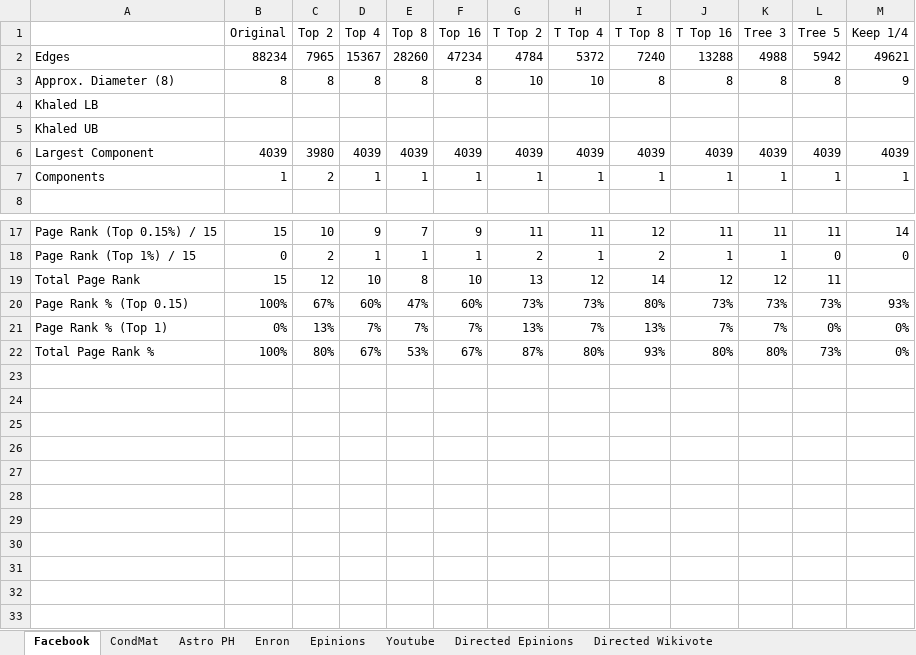
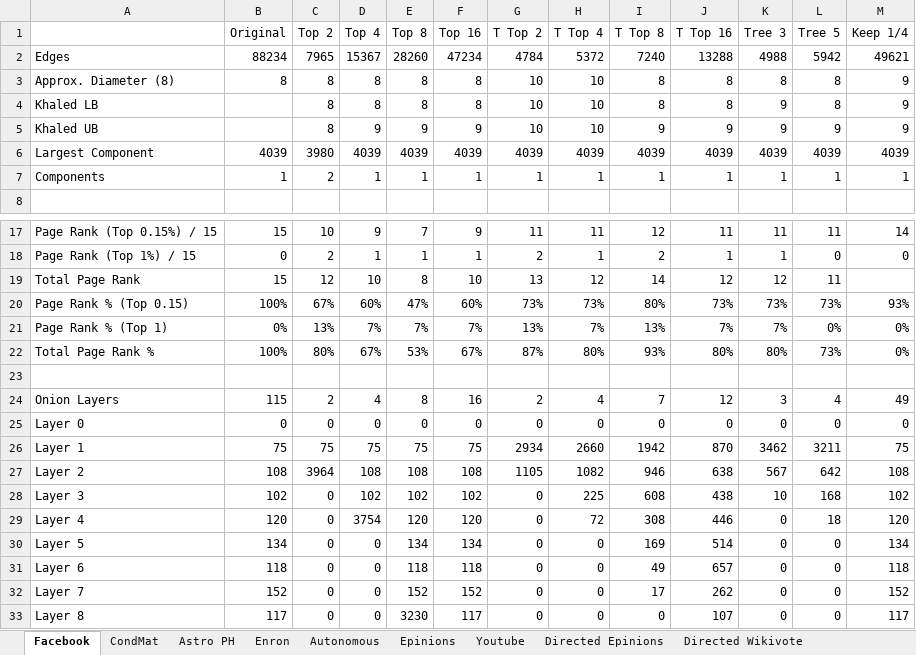
Before and after one commit to zxf-work/GraphProfile, an Excel workbook: Graph Results/Refined Graph Results.xlsx, sheet Facebook, drawn as a sheet; only a part is shown, gaps mark what is left out; values as stored, in another font and other column widths than the file's, no borders; the diff names each change by its address in the sheet, - before the commit and + after, or states it on an @@ line.

Commit message:
added khaled approx diam and onion decomp to results.  added tables to analysis.

```diff
--- a/Graph Results/Refined Graph Results.xlsx (sheet Facebook)
+++ b/Graph Results/Refined Graph Results.xlsx (sheet Facebook)
+sheet tab: Autonomous
-C4:C5 (Top 2): (empty)
+C4:C5 (Top 2): 8
-D4 (Top 4): (empty)
+D4 (Top 4): 8
-E4 (Top 8): (empty)
+E4 (Top 8): 8
-F4 (Top 16): (empty)
+F4 (Top 16): 8
-G4:G5 (T Top 2): (empty)
+G4:G5 (T Top 2): 10
-H4:H5 (T Top 4): (empty)
+H4:H5 (T Top 4): 10
-I4 (T Top 8): (empty)
+I4 (T Top 8): 8
-J4 (T Top 16): (empty)
+J4 (T Top 16): 8
-K4:K5 (Tree 3): (empty)
+K4:K5 (Tree 3): 9
-L4 (Tree 5): (empty)
+L4 (Tree 5): 8
-M4:M5 (Keep 1/4): (empty)
+M4:M5 (Keep 1/4): 9
-D5 (Top 4): (empty)
+D5 (Top 4): 9
-E5 (Top 8): (empty)
+E5 (Top 8): 9
-F5 (Top 16): (empty)
+F5 (Top 16): 9
-I5 (T Top 8): (empty)
+I5 (T Top 8): 9
-J5 (T Top 16): (empty)
+J5 (T Top 16): 9
-L5 (Tree 5): (empty)
+L5 (Tree 5): 9
+row 23: (empty)
+row 24: Onion Layers | 115 | 2 | 4 | 8 | 16 | 2 | 4 | 7 | 12 | 3 | 4 | 49
+row 25: Layer 0 | 0 | 0 | 0 | 0 | 0 | 0 | 0 | 0 | 0 | 0 | 0 | 0
+row 26: Layer 1 | 75 | 75 | 75 | 75 | 75 | 2934 | 2660 | 1942 | 870 | 3462 | 3211 | 75
+row 27: Layer 2 | 108 | 3964 | 108 | 108 | 108 | 1105 | 1082 | 946 | 638 | 567 | 642 | 108
+row 28: Layer 3 | 102 | 0 | 102 | 102 | 102 | 0 | 225 | 608 | 438 | 10 | 168 | 102
+row 29: Layer 4 | 120 | 0 | 3754 | 120 | 120 | 0 | 72 | 308 | 446 | 0 | 18 | 120
+row 30: Layer 5 | 134 | 0 | 0 | 134 | 134 | 0 | 0 | 169 | 514 | 0 | 0 | 134
+row 31: Layer 6 | 118 | 0 | 0 | 118 | 118 | 0 | 0 | 49 | 657 | 0 | 0 | 118
+row 32: Layer 7 | 152 | 0 | 0 | 152 | 152 | 0 | 0 | 17 | 262 | 0 | 0 | 152
+row 33: Layer 8 | 117 | 0 | 0 | 3230 | 117 | 0 | 0 | 0 | 107 | 0 | 0 | 117
```
Also changed, not shown: sheet CondMat, sheet Astro PH, sheet Enron, sheet Youtube, sheet Epinions, 5 other files.
